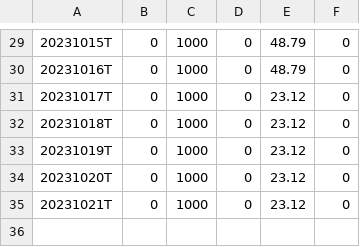
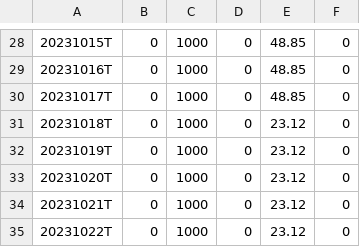
Before and after one commit to kitata2/rs-log, a CSV file: output/RSRATING.csv, drawn as a sheet; only a part is shown, gaps mark what is left out; the diff covers the shown part only.

```diff
--- a/output/RSRATING.csv
+++ b/output/RSRATING.csv
@@ -29,4 +28,4 @@
-20231015T,0,1000,0,48.79,0
-20231016T,0,1000,0,48.79,0
-20231017T,0,1000,0,23.12,0
+20231015T,0,1000,0,48.85,0
+20231016T,0,1000,0,48.85,0
+20231017T,0,1000,0,48.85,0
 20231018T,0,1000,0,23.12,0
@@ -35 +34,2 @@
 20231021T,0,1000,0,23.12,0
+20231022T,0,1000,0,23.12,0
```
Also changed, not shown: 1 removed row and 27 edited cells elsewhere in this file, output/rs_industries.csv, output/rs_stocks.csv.
